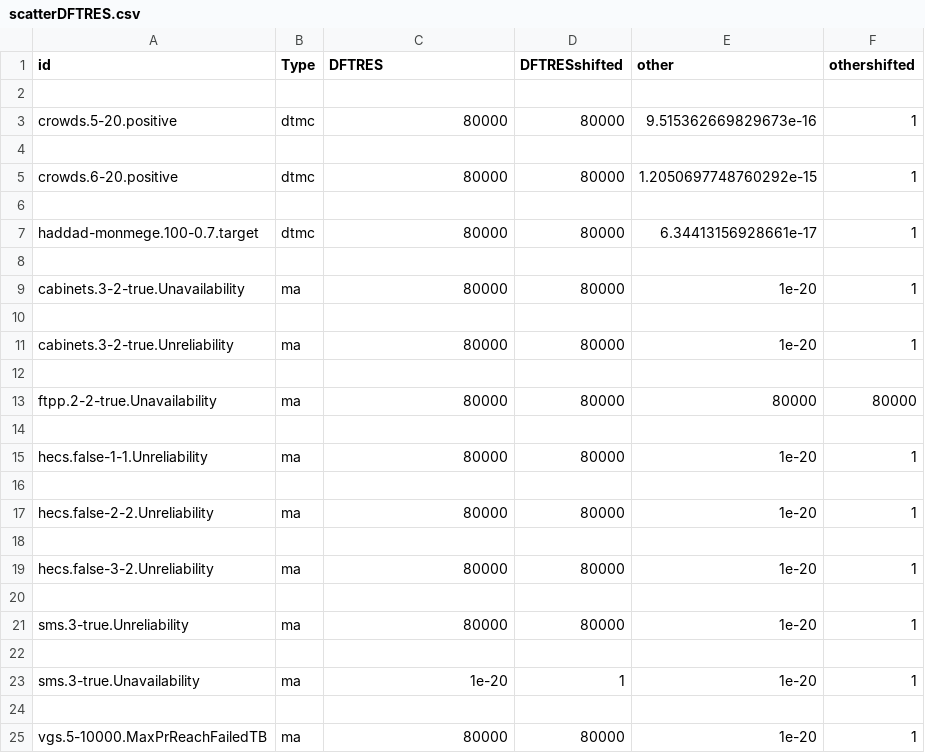
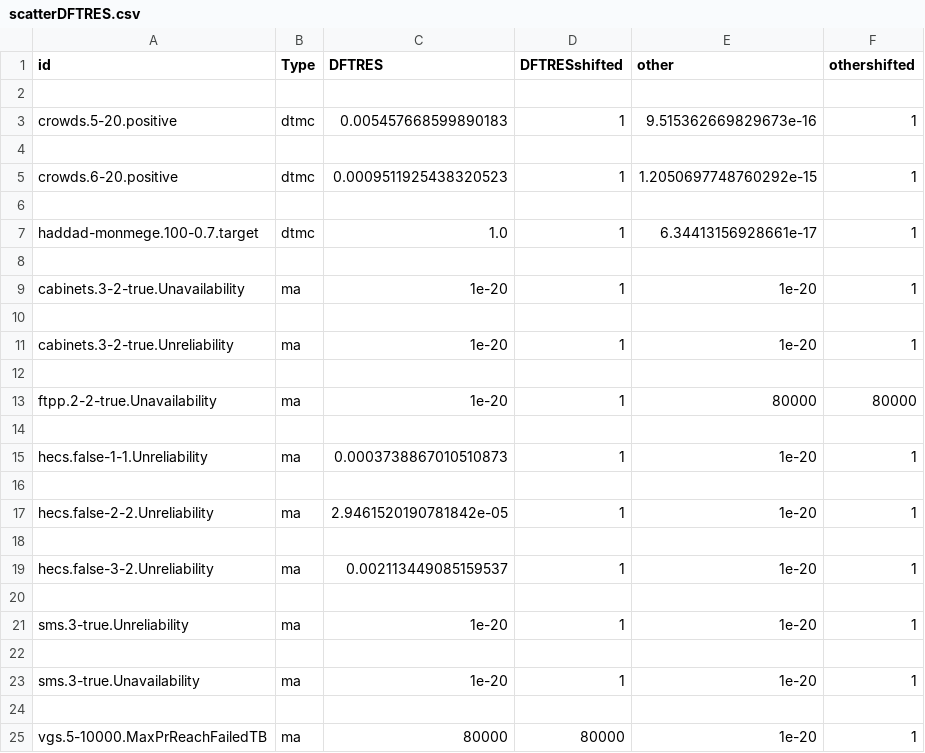
Before and after one commit to MKlauck/qcomp2020, a CSV file: competition/2020/results/plots/often-epsilon-correct-10-min/scatterDFTRES.csv, drawn as a sheet.

Commit message:
fix toplevel SIGINT handling when producing results in 10-min-track (DFTRES)

```diff
--- a/competition/2020/results/plots/often-epsilon-correct-10-min/scatterDFTRES.csv
+++ b/competition/2020/results/plots/often-epsilon-correct-10-min/scatterDFTRES.csv
@@ -2,21 +2,21 @@ id;Type;DFTRES;DFTRESshifted;other;othershifted
 
-crowds.5-20.positive;dtmc;80000;80000;9.515362669829673e-16;1
+crowds.5-20.positive;dtmc;0.005457668599890183;1;9.515362669829673e-16;1
 
-crowds.6-20.positive;dtmc;80000;80000;1.2050697748760292e-15;1
+crowds.6-20.positive;dtmc;0.0009511925438320523;1;1.2050697748760292e-15;1
 
-haddad-monmege.100-0.7.target;dtmc;80000;80000;6.34413156928661e-17;1
+haddad-monmege.100-0.7.target;dtmc;1.0;1;6.34413156928661e-17;1
 
-cabinets.3-2-true.Unavailability;ma;80000;80000;1e-20;1
+cabinets.3-2-true.Unavailability;ma;1e-20;1;1e-20;1
 
-cabinets.3-2-true.Unreliability;ma;80000;80000;1e-20;1
+cabinets.3-2-true.Unreliability;ma;1e-20;1;1e-20;1
 
-ftpp.2-2-true.Unavailability;ma;80000;80000;80000;80000
+ftpp.2-2-true.Unavailability;ma;1e-20;1;80000;80000
 
-hecs.false-1-1.Unreliability;ma;80000;80000;1e-20;1
+hecs.false-1-1.Unreliability;ma;0.0003738867010510873;1;1e-20;1
 
-hecs.false-2-2.Unreliability;ma;80000;80000;1e-20;1
+hecs.false-2-2.Unreliability;ma;2.9461520190781842e-05;1;1e-20;1
 
-hecs.false-3-2.Unreliability;ma;80000;80000;1e-20;1
+hecs.false-3-2.Unreliability;ma;0.002113449085159537;1;1e-20;1
 
-sms.3-true.Unreliability;ma;80000;80000;1e-20;1
+sms.3-true.Unreliability;ma;1e-20;1;1e-20;1
 
```
Also changed, not shown: competition/2020/results/plots/often-epsilon-correct-10-min/scatterStorm.csv, competition/2020/results/plots/often-epsilon-correct-10-min/scatterspecificDFTRES.csv, 26 other files.
